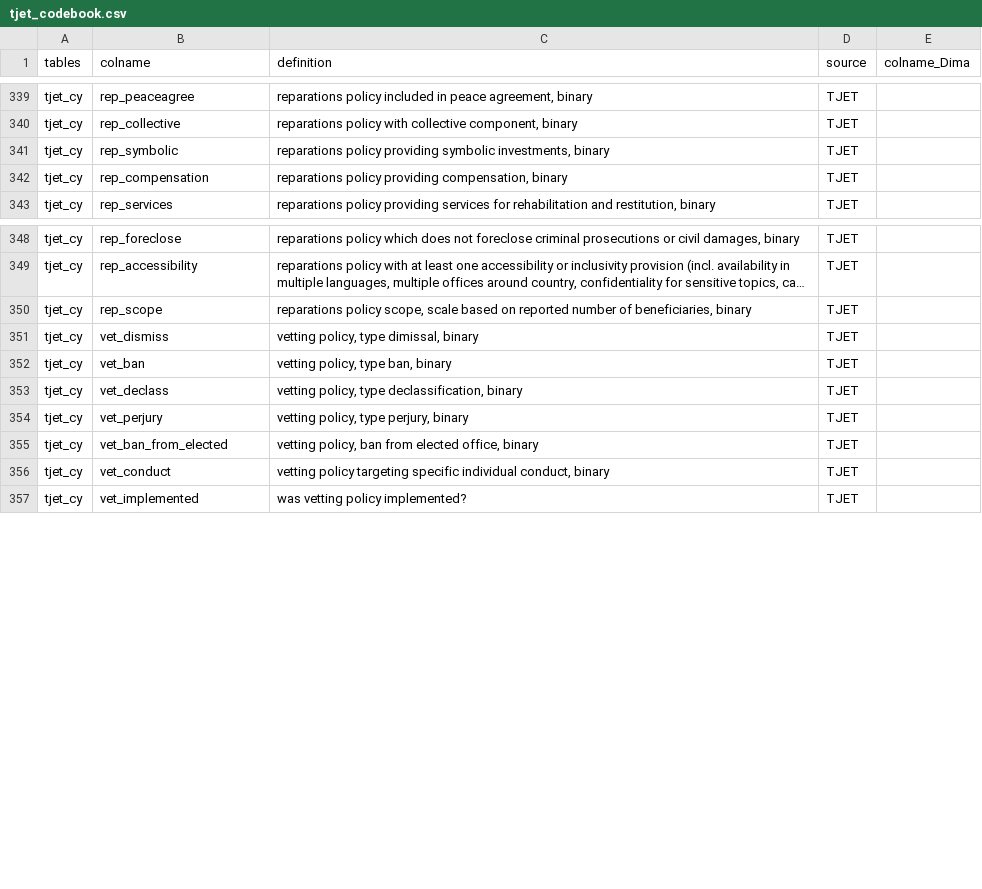
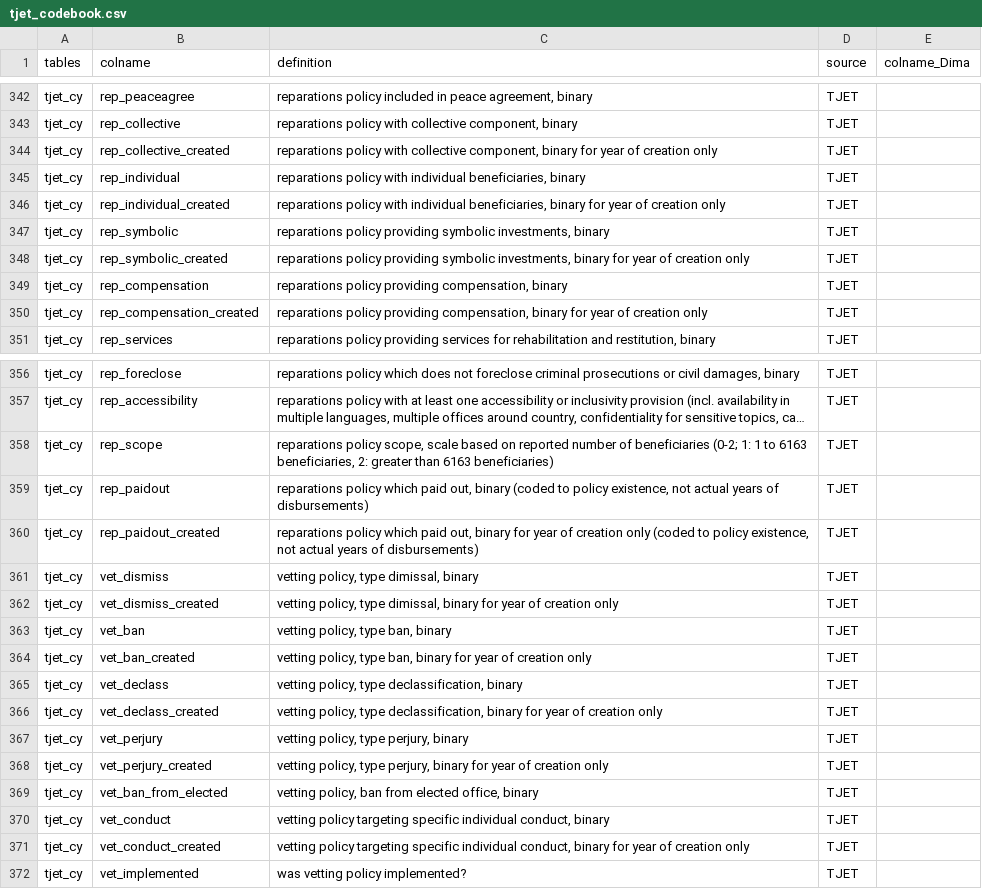
Before and after one commit to tjetdata/tjet-db, a CSV file: data/tjet_codebook.csv, drawn as a sheet; only a part is shown, gaps mark what is left out; long unchanged cells end in …; addresses are those after the commit; the diff covers the shown part only; the diff names each change by its address in the sheet, - before the commit and + after, or states it on an @@ line.

Commit message:
added reparations, vetting and investigations variables

```diff
--- a/data/tjet_codebook.csv
+++ b/data/tjet_codebook.csv
+row 344: tjet_cy | rep_collective_created | reparations policy with collective component, binary for year of creation only | TJET
+row 345: tjet_cy | rep_individual | reparations policy with individual beneficiaries, binary | TJET
+row 346: tjet_cy | rep_individual_created | reparations policy with individual beneficiaries, binary for year of creation only | TJET
+row 348: tjet_cy | rep_symbolic_created | reparations policy providing symbolic investments, binary for year of creation only | TJET
+row 350: tjet_cy | rep_compensation_created | reparations policy providing compensation, binary for year of creation only | TJET
-C358 (definition): …number of beneficiaries, binary
+C358 (definition): …number of beneficiaries (0-2; 1: 1 to 6163 beneficiaries, 2: greater than 6163 beneficiaries)
+row 359: tjet_cy | rep_paidout | reparations policy which paid out, binary (coded to policy existence, not actual years of disbursements) | TJET
+row 360: tjet_cy | rep_paidout_created | reparations policy which paid out, binary for year of creation only (coded to policy existence, not actual years of disbursements) | TJET
+row 362: tjet_cy | vet_dismiss_created | vetting policy, type dimissal, binary for year of creation only | TJET
+row 364: tjet_cy | vet_ban_created | vetting policy, type ban, binary for year of creation only | TJET
+row 366: tjet_cy | vet_declass_created | vetting policy, type declassification, binary for year of creation only | TJET
+row 368: tjet_cy | vet_perjury_created | vetting policy, type perjury, binary for year of creation only | TJET
+row 371: tjet_cy | vet_conduct_created | vetting policy targeting specific individual conduct, binary for year of creation only | TJET
```
Also changed, not shown: 3 added rows elsewhere in this file, 3 other files.
